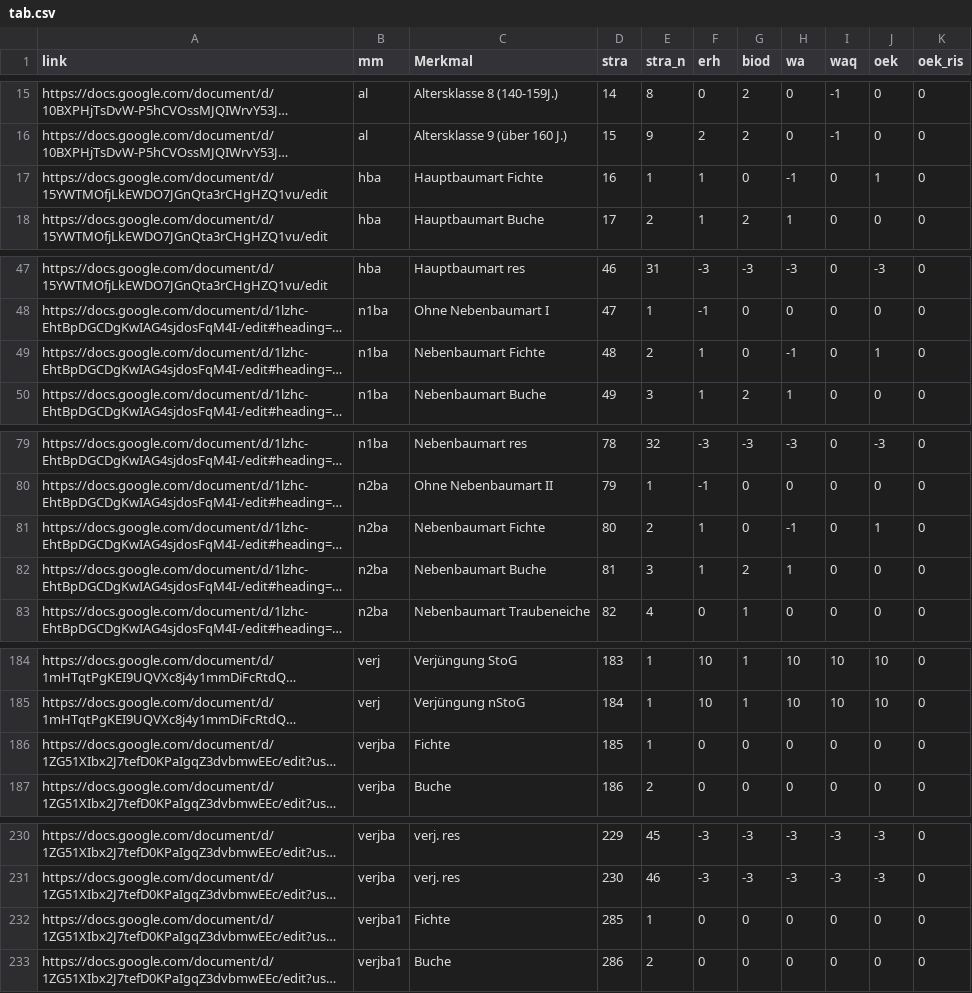
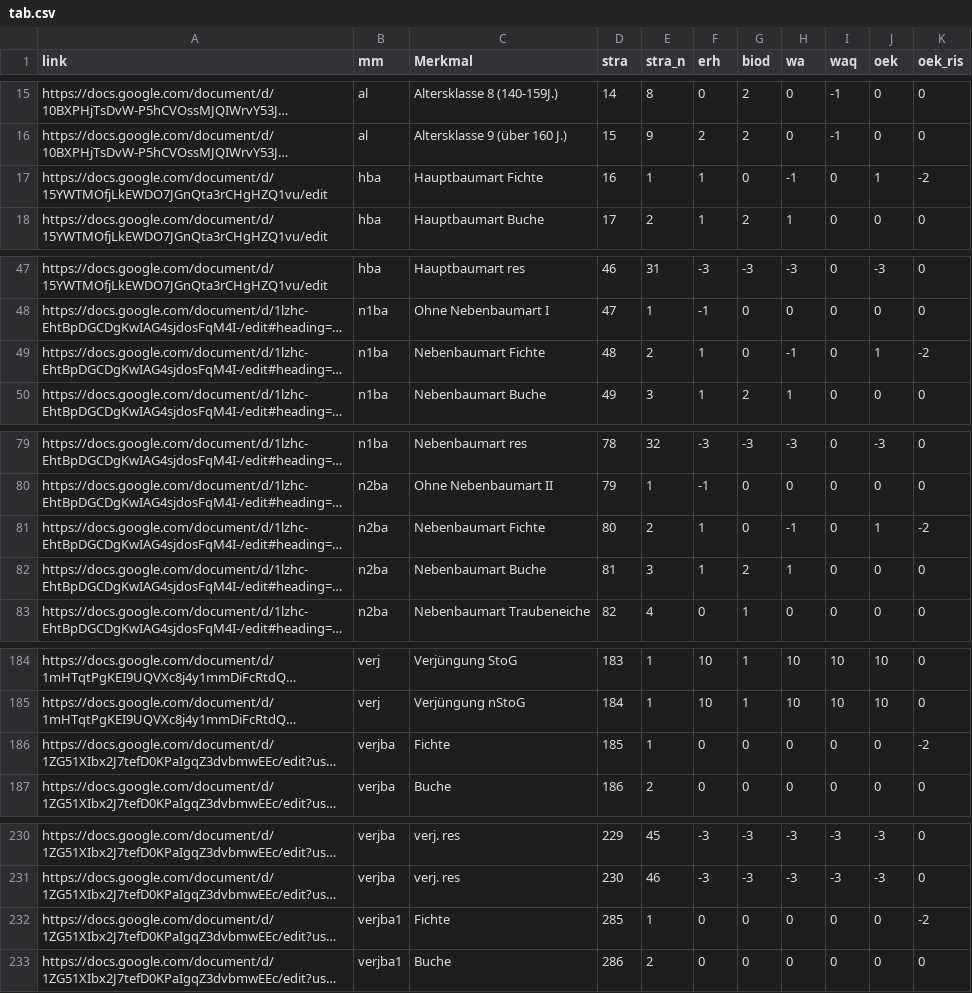
Before and after one commit to f2502/OESL_MV, a CSV file: tab.csv, drawn as a sheet; only a part is shown, gaps mark what is left out; long unchanged cells end in …; the diff covers the shown part only; the diff names each change by its address in the sheet, - before the commit and + after, or states it on an @@ line.

Commit message:
Update tab.csv

```diff
--- a/tab.csv
+++ b/tab.csv
-K17 (oek_ris): 0
+K17 (oek_ris): -2
-K49 (oek_ris): 0
+K49 (oek_ris): -2
-K81 (oek_ris): 0
+K81 (oek_ris): -2
-K186 (oek_ris): 0
+K186 (oek_ris): -2
-K232 (oek_ris): 0
+K232 (oek_ris): -2
```
Also changed, not shown: 3 edited cells elsewhere in this file.
